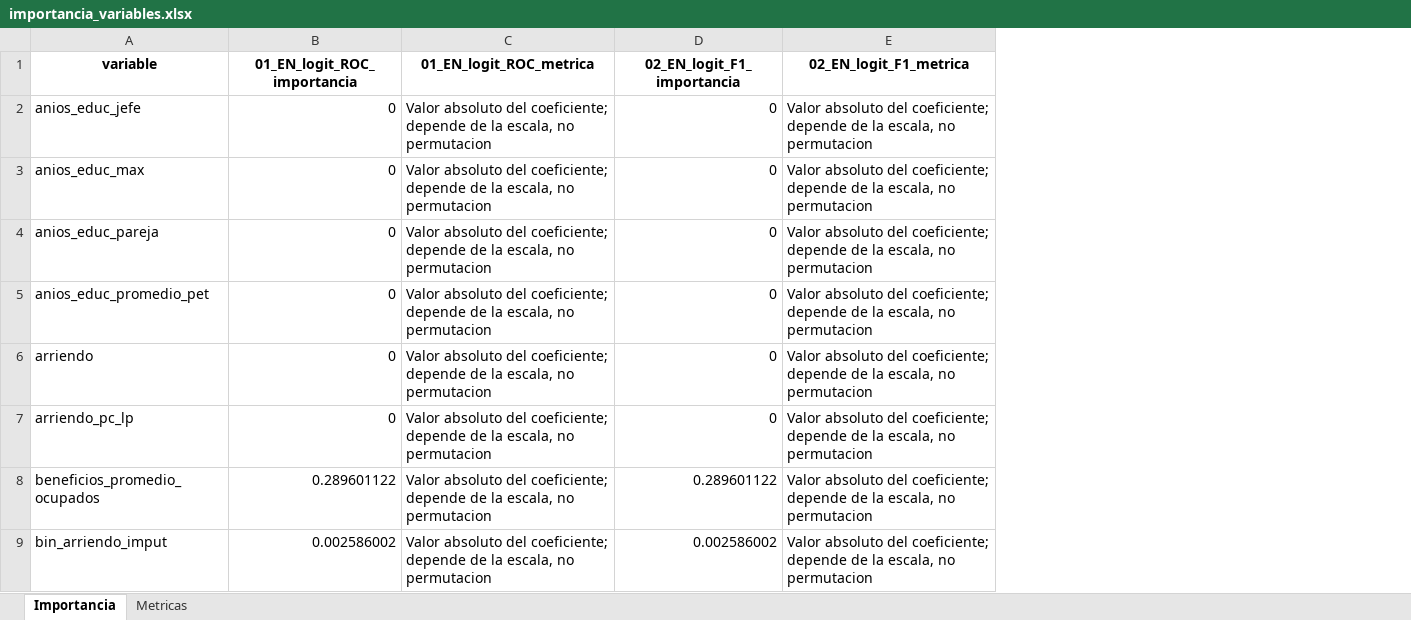
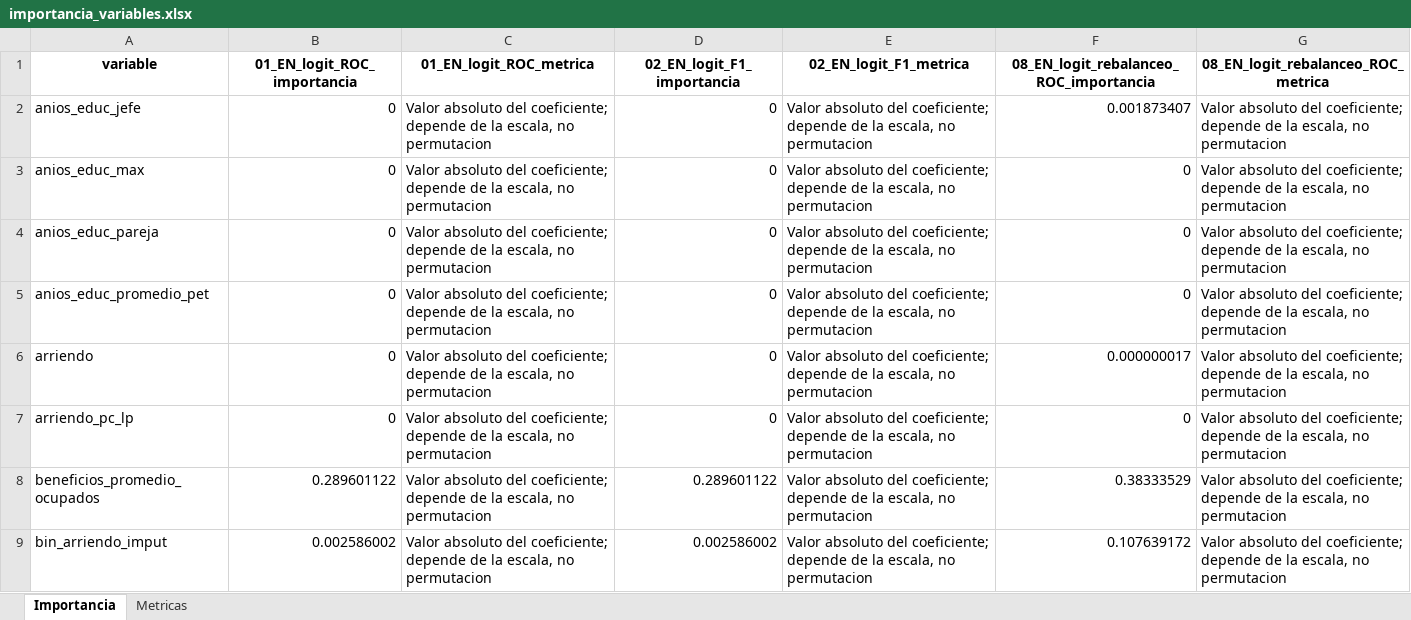
Before and after one commit to lapuertoamaya-cmd/Taller_02_grupo_05, an Excel workbook: 03_outputs/entrega_final/importancia_variables.xlsx, sheet Importancia, drawn as a sheet; only a part is shown; values as stored, in another font and other column widths than the file's, no borders; the diff names each change by its address in the sheet, - before the commit and + after, or states it on an @@ line.

```diff
--- a/03_outputs/entrega_final/importancia_variables.xlsx (sheet Importancia)
+++ b/03_outputs/entrega_final/importancia_variables.xlsx (sheet Importancia)
+column F, rows 1-9: 08_EN_logit_rebalanceo_ROC_importancia | 0.001873407 | 0 | 0 | 0 | 0.000000017 | 0 | 0.38333529 | 0.107639172
+column G, rows 1-9: 08_EN_logit_rebalanceo_ROC_metrica | Valor absoluto del coeficiente; depende de la escala, no permutacion | Valor absoluto del coeficiente; depende de la escala, no permutacion | Valor absoluto del coeficiente; depende de la escala, no permutacion | Valor absoluto del coeficiente; depende de la escala, no permutacion | Valor absoluto del coeficiente; depende de la escala, no permutacion | Valor absoluto del coeficiente; depende de la escala, no permutacion | Valor absoluto del coeficiente; depende de la escala, no permutacion | Valor absoluto del coeficiente; depende de la escala, no permutacion
```
Also changed, not shown: sheet Metricas, 03_outputs/entrega_final/comparacion_modelos.xlsx, 3 other files.
